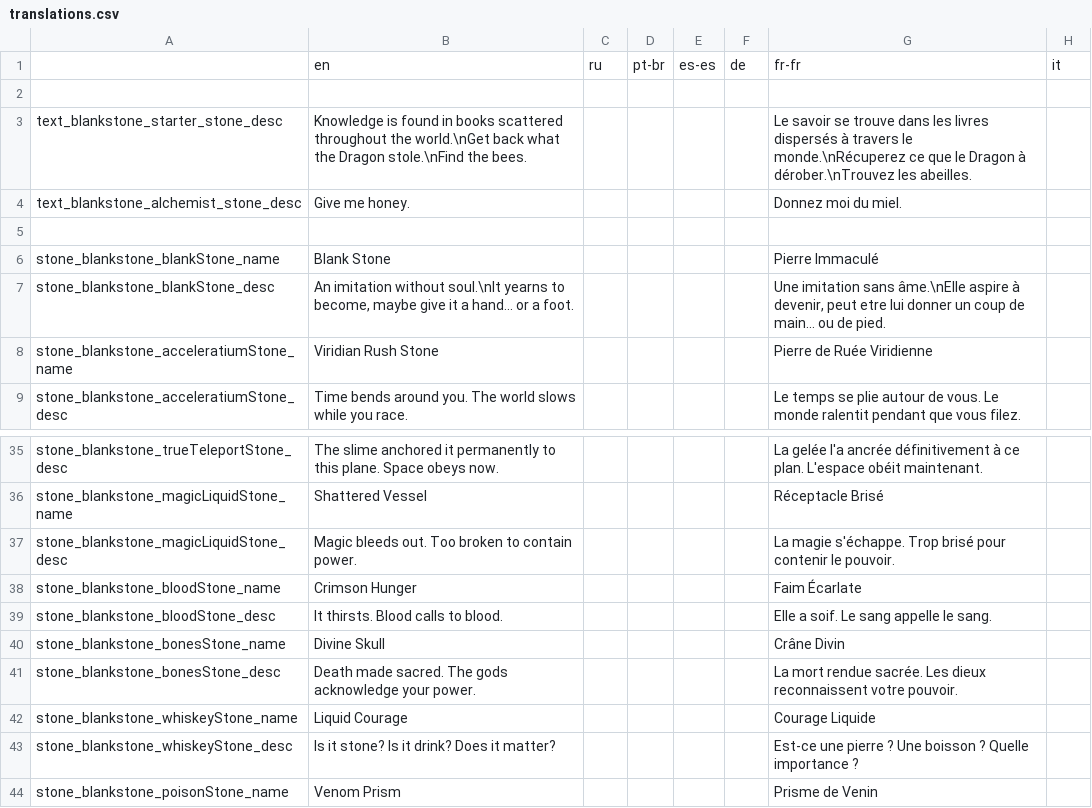
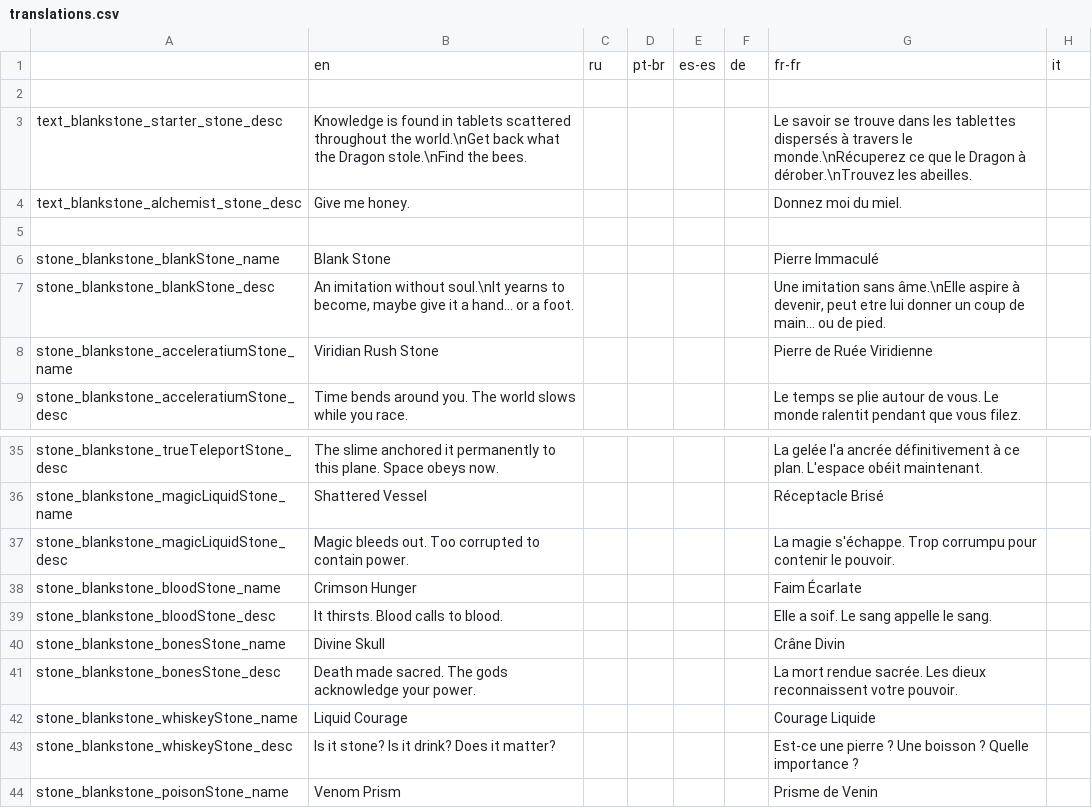
Before and after one commit to kedesiklem/blankStone, a CSV file: translations.csv, drawn as a sheet; only a part is shown, gaps mark what is left out; the diff names each change by its address in the sheet, - before the commit and + after, or states it on an @@ line.

```diff
--- a/translations.csv
+++ b/translations.csv
-B3: …found in books scattered throughout…
+B3: …found in tablets scattered throughout…
-G3: …dans les livres dispersés à…
+G3: …dans les tablettes dispersés à…
-B37: …out. Too broken to contain…
+B37: …out. Too corrupted to contain…
-G37: …s'échappe. Trop brisé pour contenir…
+G37: …s'échappe. Trop corrumpu pour contenir…
```
Also changed, not shown: 22 other files.
